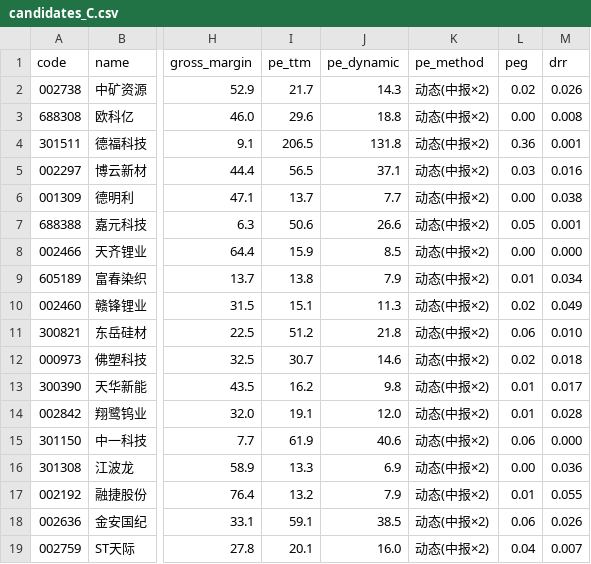
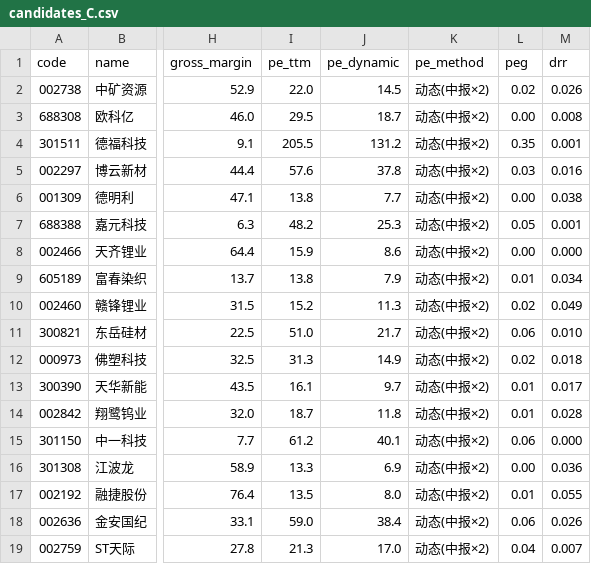
Before and after one commit to hitwhoyxw/stock_buy_notify, a CSV file: data/candidates_C.csv, drawn as a sheet; only a part is shown, gaps mark what is left out; the diff covers the shown part only; the diff names each change by its address in the sheet, - before the commit and + after, or states it on an @@ line.

```diff
--- a/data/candidates_C.csv
+++ b/data/candidates_C.csv
-I2 (pe_ttm): 21.7
+I2 (pe_ttm): 22.0
-J2 (pe_dynamic): 14.3
+J2 (pe_dynamic): 14.5
-I3 (pe_ttm): 29.6
+I3 (pe_ttm): 29.5
-J3 (pe_dynamic): 18.8
+J3 (pe_dynamic): 18.7
-I4 (pe_ttm): 206.5
+I4 (pe_ttm): 205.5
-J4 (pe_dynamic): 131.8
+J4 (pe_dynamic): 131.2
-L4 (peg): 0.36
+L4 (peg): 0.35
-I5 (pe_ttm): 56.5
+I5 (pe_ttm): 57.6
-J5 (pe_dynamic): 37.1
+J5 (pe_dynamic): 37.8
-I6 (pe_ttm): 13.7
+I6 (pe_ttm): 13.8
-I7 (pe_ttm): 50.6
+I7 (pe_ttm): 48.2
-J7 (pe_dynamic): 26.6
+J7 (pe_dynamic): 25.3
-J8 (pe_dynamic): 8.5
+J8 (pe_dynamic): 8.6
-I10 (pe_ttm): 15.1
+I10 (pe_ttm): 15.2
-I11 (pe_ttm): 51.2
+I11 (pe_ttm): 51.0
-J11 (pe_dynamic): 21.8
+J11 (pe_dynamic): 21.7
-I12 (pe_ttm): 30.7
+I12 (pe_ttm): 31.3
-J12 (pe_dynamic): 14.6
+J12 (pe_dynamic): 14.9
-I13 (pe_ttm): 16.2
+I13 (pe_ttm): 16.1
-J13 (pe_dynamic): 9.8
+J13 (pe_dynamic): 9.7
-I14 (pe_ttm): 19.1
+I14 (pe_ttm): 18.7
-J14 (pe_dynamic): 12.0
+J14 (pe_dynamic): 11.8
-I15 (pe_ttm): 61.9
+I15 (pe_ttm): 61.2
-J15 (pe_dynamic): 40.6
+J15 (pe_dynamic): 40.1
-I17 (pe_ttm): 13.2
+I17 (pe_ttm): 13.5
-J17 (pe_dynamic): 7.9
+J17 (pe_dynamic): 8.0
-I18 (pe_ttm): 59.1
+I18 (pe_ttm): 59.0
-J18 (pe_dynamic): 38.5
+J18 (pe_dynamic): 38.4
-I19 (pe_ttm): 20.1
+I19 (pe_ttm): 21.3
-J19 (pe_dynamic): 16.0
+J19 (pe_dynamic): 17.0
```
Also changed, not shown: 157 edited cells elsewhere in this file, data/candidates_A.csv, data/candidates_B.csv, 5 other files.
